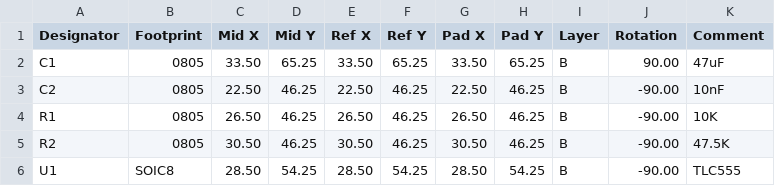
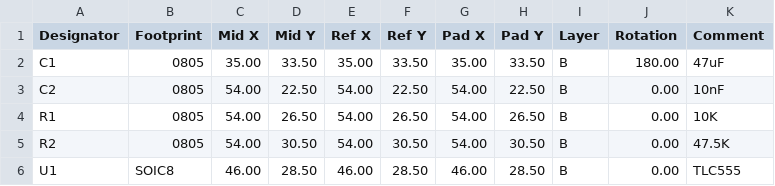
Before and after one commit to monero-project/kastelo, a CSV file: hardware/saddons/35c3re/fabplace/35C3XMR-bot.csv, drawn as a sheet; only a part is shown; the diff covers the shown part only.

```diff
--- a/hardware/saddons/35c3re/fabplace/35C3XMR-bot.csv
+++ b/hardware/saddons/35c3re/fabplace/35C3XMR-bot.csv
@@ -1,6 +1,6 @@
 Designator,Footprint,Mid X,Mid Y,Ref X,Ref Y,Pad X,Pad Y,Layer,Rotation,Comment
-C1,0805,33.50,65.25,33.50,65.25,33.50,65.25,B,90.00,47uF
-C2,0805,22.50,46.25,22.50,46.25,22.50,46.25,B,-90.00,10nF
-R1,0805,26.50,46.25,26.50,46.25,26.50,46.25,B,-90.00,10K
-R2,0805,30.50,46.25,30.50,46.25,30.50,46.25,B,-90.00,47.5K
-U1,SOIC8,28.50,54.25,28.50,54.25,28.50,54.25,B,-90.00,TLC555
+C1,0805,35.00,33.50,35.00,33.50,35.00,33.50,B,180.00,47uF
+C2,0805,54.00,22.50,54.00,22.50,54.00,22.50,B,0.00,10nF
+R1,0805,54.00,26.50,54.00,26.50,54.00,26.50,B,0.00,10K
+R2,0805,54.00,30.50,54.00,30.50,54.00,30.50,B,0.00,47.5K
+U1,SOIC8,46.00,28.50,46.00,28.50,46.00,28.50,B,0.00,TLC555
```
Also changed, not shown: 1 added row and 43 edited cells elsewhere in this file, hardware/saddons/35c3re/fabplace/35C3XMR-top.csv, 17 other files.
